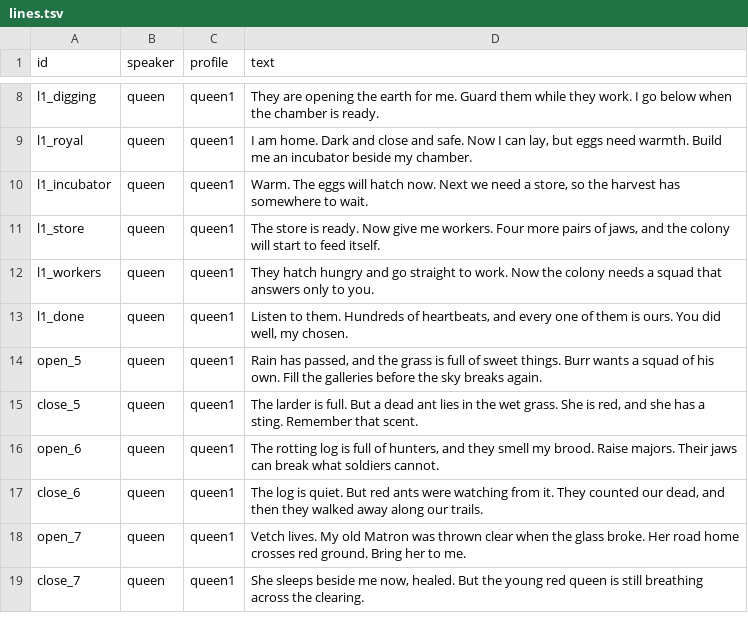
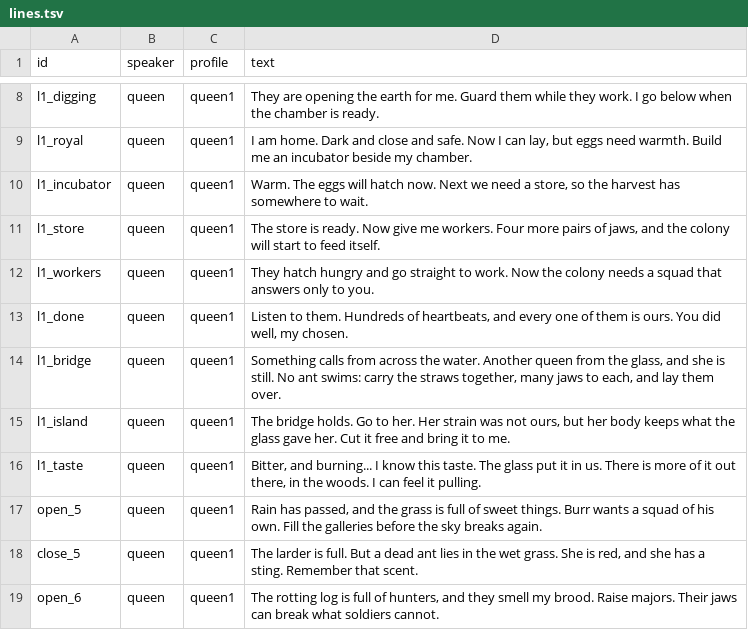
Before and after one commit to zaferdajani/Mandible, a TSV file: assets/voice/lines.tsv, drawn as a sheet; only a part is shown, gaps mark what is left out; the shorter side is filled out with more unchanged rows.

```diff
--- a/assets/voice/lines.tsv
+++ b/assets/voice/lines.tsv
@@ -13,2 +13,5 @@ l1_workers	queen	queen1	They hatch hungry and go straight to work. Now the colon
 l1_done	queen	queen1	Listen to them. Hundreds of heartbeats, and every one of them is ours. You did well, my chosen.
+l1_bridge	queen	queen1	Something calls from across the water. Another queen from the glass, and she is still. No ant swims: carry the straws together, many jaws to each, and lay them over.
+l1_island	queen	queen1	The bridge holds. Go to her. Her strain was not ours, but her body keeps what the glass gave her. Cut it free and bring it to me.
+l1_taste	queen	queen1	Bitter, and burning... I know this taste. The glass put it in us. There is more of it out there, in the woods. I can feel it pulling.
 open_5	queen	queen1	Rain has passed, and the grass is full of sweet things. Burr wants a squad of his own. Fill the galleries before the sky breaks again.
```
Also changed, not shown: 17 other files.
